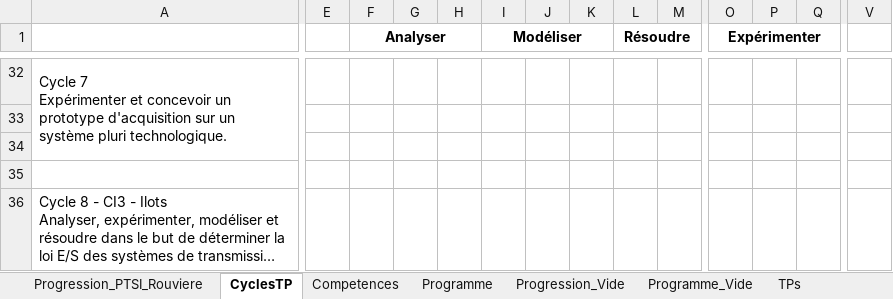
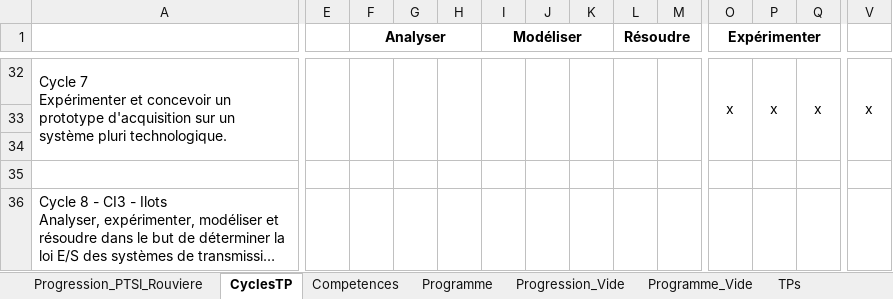
Before and after one commit to xpessoles/PTSI, an Excel workbook: Progression/Progression_PTSI_2014_2015.xlsx, sheet CyclesTP, drawn as a sheet; only a part is shown, gaps mark what is left out; long unchanged cells end in …; values as stored, in another font and other column widths than the file's, no borders; the diff covers the shown part only; the diff names each change by its address in the sheet, - before the commit and + after, or states it on an @@ line.

```diff
--- a/Progression/Progression_PTSI_2014_2015.xlsx (sheet CyclesTP)
+++ b/Progression/Progression_PTSI_2014_2015.xlsx (sheet CyclesTP)
+E32:E34 merged
+F32:F34 merged
+G32:G34 merged
+H32:H34 merged
+I32:I34 merged
+J32:J34 merged
+K32:K34 merged
+L32:L34 merged
+M32:M34 merged
-O32 (Expérimenter): (empty)
+O32 (Expérimenter): x
+O32:O34 merged
-P32: (empty)
+P32: x
+P32:P34 merged
-Q32: (empty)
+Q32: x
+Q32:Q34 merged
-V32: (empty)
+V32: x
+V32:V34 merged
```
Also changed, not shown: 11 added rows, 11 removed rows, 8 edited cells and merged cells elsewhere in this sheet.
